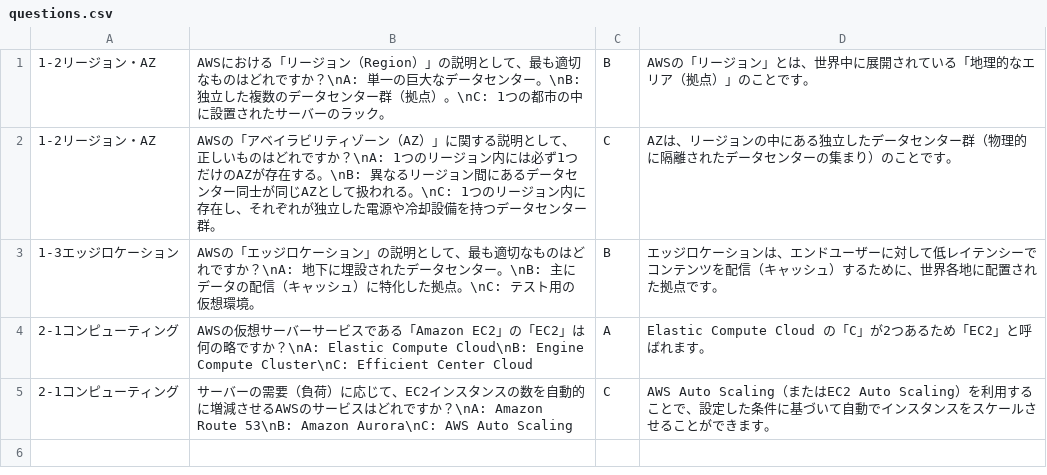
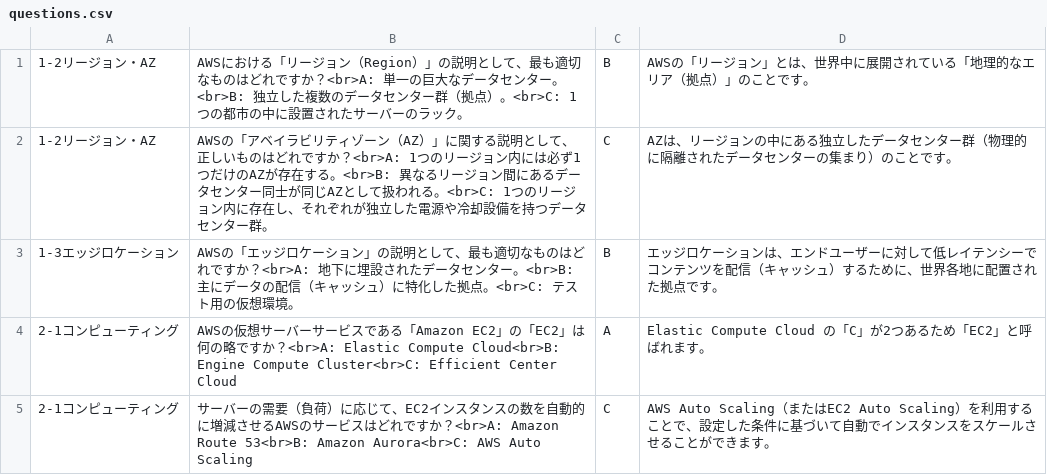
Before and after one commit to ts6gcfs0215-eng/aws-exam-quiz, a CSV file: questions.csv, drawn as a sheet.

```diff
--- a/questions.csv
+++ b/questions.csv
@@ -1,5 +1,5 @@
-1-2リージョン・AZ	AWSにおける「リージョン（Region）」の説明として、最も適切なものはどれですか？\nA: 単一の巨大なデータセンター。\nB: 独立した複数のデータセンター群（拠点）。\nC: 1つの都市の中に設置されたサーバーのラック。	B	AWSの「リージョン」とは、世界中に展開されている「地理的なエリア（拠点）」のことです。
-1-2リージョン・AZ	AWSの「アベイラビリティゾーン（AZ）」に関する説明として、正しいものはどれですか？\nA: 1つのリージョン内には必ず1つだけのAZが存在する。\nB: 異なるリージョン間にあるデータセンター同士が同じAZとして扱われる。\nC: 1つのリージョン内に存在し、それぞれが独立した電源や冷却設備を持つデータセンター群。	C	AZは、リージョンの中にある独立したデータセンター群（物理的に隔離されたデータセンターの集まり）のことです。
-1-3エッジロケーション	AWSの「エッジロケーション」の説明として、最も適切なものはどれですか？\nA: 地下に埋設されたデータセンター。\nB: 主にデータの配信（キャッシュ）に特化した拠点。\nC: テスト用の仮想環境。	B	エッジロケーションは、エンドユーザーに対して低レイテンシーでコンテンツを配信（キャッシュ）するために、世界各地に配置された拠点です。
-2-1コンピューティング	AWSの仮想サーバーサービスである「Amazon EC2」の「EC2」は何の略ですか？\nA: Elastic Compute Cloud\nB: Engine Compute Cluster\nC: Efficient Center Cloud	A	Elastic Compute Cloud の「C」が2つあるため「EC2」と呼ばれます。
-2-1コンピューティング	サーバーの需要（負荷）に応じて、EC2インスタンスの数を自動的に増減させるAWSのサービスはどれですか？\nA: Amazon Route 53\nB: Amazon Aurora\nC: AWS Auto Scaling	C	AWS Auto Scaling（またはEC2 Auto Scaling）を利用することで、設定した条件に基づいて自動でインスタンスをスケールさせることができます。
+1-2リージョン・AZ	AWSにおける「リージョン（Region）」の説明として、最も適切なものはどれですか？<br>A: 単一の巨大なデータセンター。<br>B: 独立した複数のデータセンター群（拠点）。<br>C: 1つの都市の中に設置されたサーバーのラック。	B	AWSの「リージョン」とは、世界中に展開されている「地理的なエリア（拠点）」のことです。
+1-2リージョン・AZ	AWSの「アベイラビリティゾーン（AZ）」に関する説明として、正しいものはどれですか？<br>A: 1つのリージョン内には必ず1つだけのAZが存在する。<br>B: 異なるリージョン間にあるデータセンター同士が同じAZとして扱われる。<br>C: 1つのリージョン内に存在し、それぞれが独立した電源や冷却設備を持つデータセンター群。	C	AZは、リージョンの中にある独立したデータセンター群（物理的に隔離されたデータセンターの集まり）のことです。
+1-3エッジロケーション	AWSの「エッジロケーション」の説明として、最も適切なものはどれですか？<br>A: 地下に埋設されたデータセンター。<br>B: 主にデータの配信（キャッシュ）に特化した拠点。<br>C: テスト用の仮想環境。	B	エッジロケーションは、エンドユーザーに対して低レイテンシーでコンテンツを配信（キャッシュ）するために、世界各地に配置された拠点です。
+2-1コンピューティング	AWSの仮想サーバーサービスである「Amazon EC2」の「EC2」は何の略ですか？<br>A: Elastic Compute Cloud<br>B: Engine Compute Cluster<br>C: Efficient Center Cloud	A	Elastic Compute Cloud の「C」が2つあるため「EC2」と呼ばれます。
+2-1コンピューティング	サーバーの需要（負荷）に応じて、EC2インスタンスの数を自動的に増減させるAWSのサービスはどれですか？<br>A: Amazon Route 53<br>B: Amazon Aurora<br>C: AWS Auto Scaling	C	AWS Auto Scaling（またはEC2 Auto Scaling）を利用することで、設定した条件に基づいて自動でインスタンスをスケールさせることができます。
```
Also changed, not shown: 1 other file.
